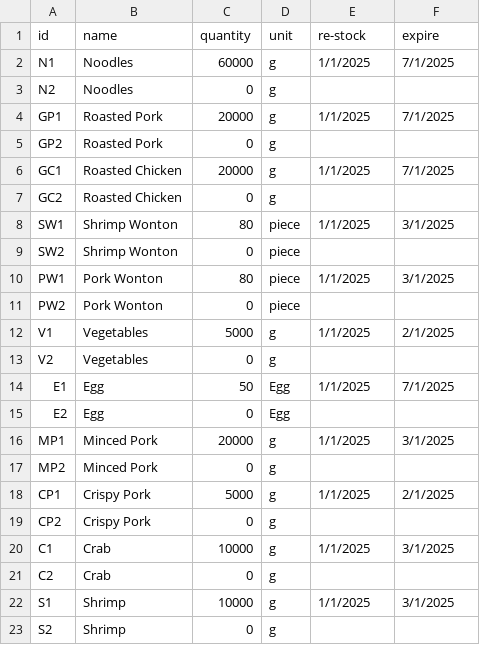
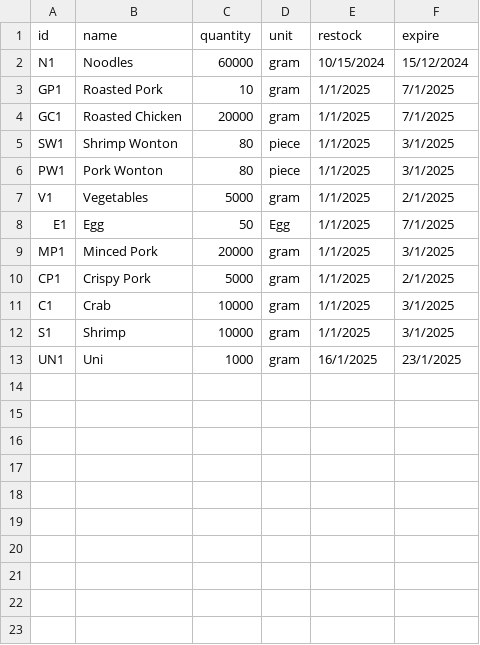
Before and after one commit to Mixkyy/Final-Project-Semester-1, a CSV file: Stock.csv, drawn as a sheet.

Commit message:
restock functionality added

```diff
--- a/Stock.csv
+++ b/Stock.csv
@@ -1,23 +1,13 @@
-id,name,quantity,unit,re-stock,expire
-N1,Noodles,60000,g,1/1/2025,7/1/2025
-N2,Noodles,0,g,,
-GP1,Roasted Pork,20000,g,1/1/2025,7/1/2025
-GP2,Roasted Pork,0,g,,
-GC1,Roasted Chicken,20000,g,1/1/2025,7/1/2025
-GC2,Roasted Chicken,0,g,,
+id,name,quantity,unit,restock,expire
+N1,Noodles,60000,gram,10/15/2024,15/12/2024
+GP1,Roasted Pork,10,gram,1/1/2025,7/1/2025
+GC1,Roasted Chicken,20000,gram,1/1/2025,7/1/2025
 SW1,Shrimp Wonton,80,piece,1/1/2025,3/1/2025
-SW2,Shrimp Wonton,0,piece,,
 PW1,Pork Wonton,80,piece,1/1/2025,3/1/2025
-PW2,Pork Wonton,0,piece,,
-V1,Vegetables,5000,g,1/1/2025,2/1/2025
-V2,Vegetables,0,g,,
+V1,Vegetables,5000,gram,1/1/2025,2/1/2025
 E1,Egg,50,Egg,1/1/2025,7/1/2025
-E2,Egg,0,Egg,,
-MP1,Minced Pork,20000,g,1/1/2025,3/1/2025
-MP2,Minced Pork,0,g,,
-CP1,Crispy Pork,5000,g,1/1/2025,2/1/2025
-CP2,Crispy Pork,0,g,,
-C1,Crab,10000,g,1/1/2025,3/1/2025
-C2,Crab,0,g,,
-S1,Shrimp,10000,g,1/1/2025,3/1/2025
-S2,Shrimp,0,g,,
+MP1,Minced Pork,20000,gram,1/1/2025,3/1/2025
+CP1,Crispy Pork,5000,gram,1/1/2025,2/1/2025
+C1,Crab,10000,gram,1/1/2025,3/1/2025
+S1,Shrimp,10000,gram,1/1/2025,3/1/2025
+UN1,Uni,1000,gram,16/1/2025,23/1/2025
```
Also changed, not shown: 3 other files.
